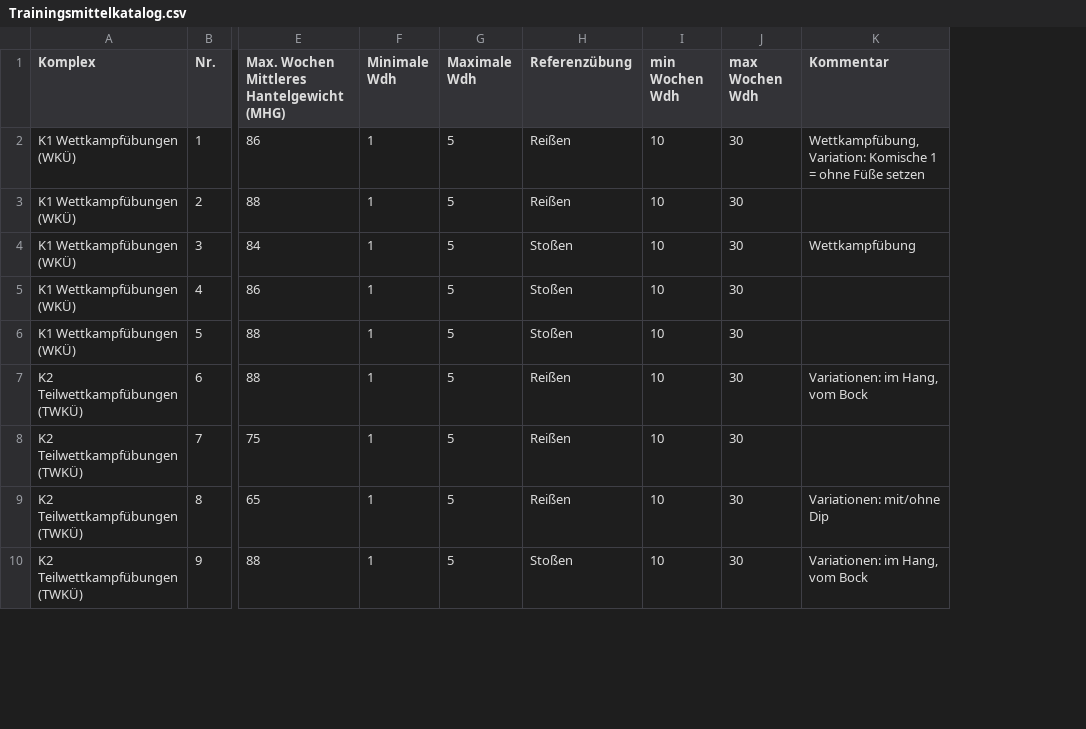
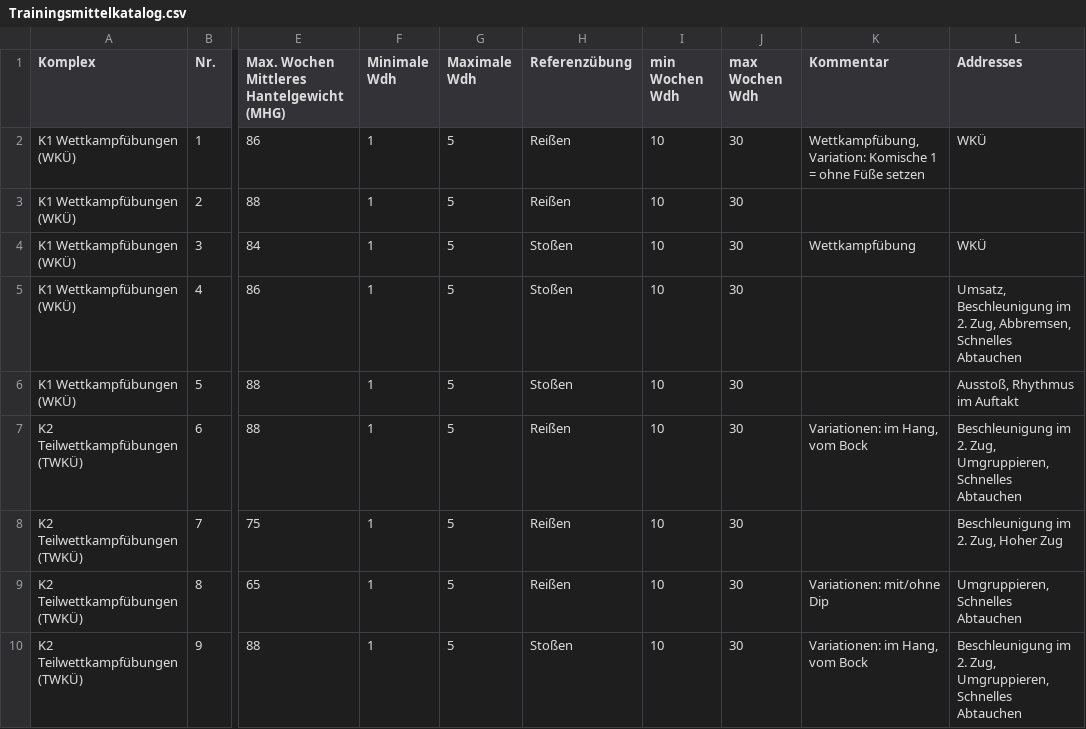
Before and after one commit to simonwesthoff/cool, a CSV file: data/exercise-catalog/Trainingsmittelkatalog.csv, drawn as a sheet; only a part is shown, gaps mark what is left out; the diff names each change by its address in the sheet, - before the commit and + after, or states it on an @@ line.

```diff
--- a/data/exercise-catalog/Trainingsmittelkatalog.csv
+++ b/data/exercise-catalog/Trainingsmittelkatalog.csv
+column L (Addresses), rows 2-10: WKÜ |  | WKÜ | Umsatz, Beschleunigung im 2. Zug, Abbremsen, Schnelles Abtauchen | Ausstoß, Rhythmus im Auftakt | Beschleunigung im 2. Zug, Umgruppieren, Schnelles Abtauchen | Beschleunigung im 2. Zug, Hoher Zug | Umgruppieren, Schnelles Abtauchen | Beschleunigung im 2. Zug, Umgruppieren, Schnelles Abtauchen
```
Also changed, not shown: 30 other files.
